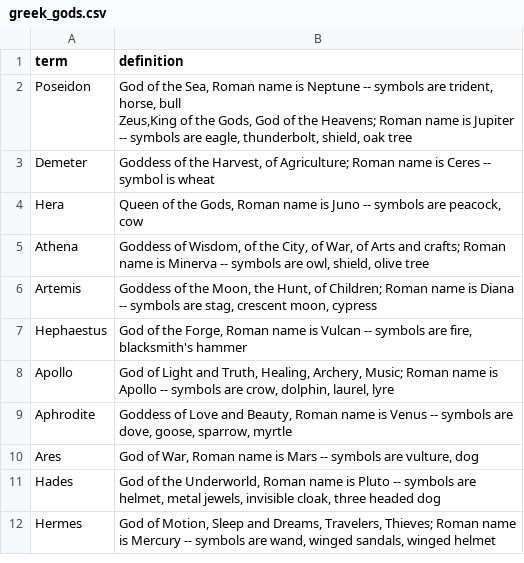
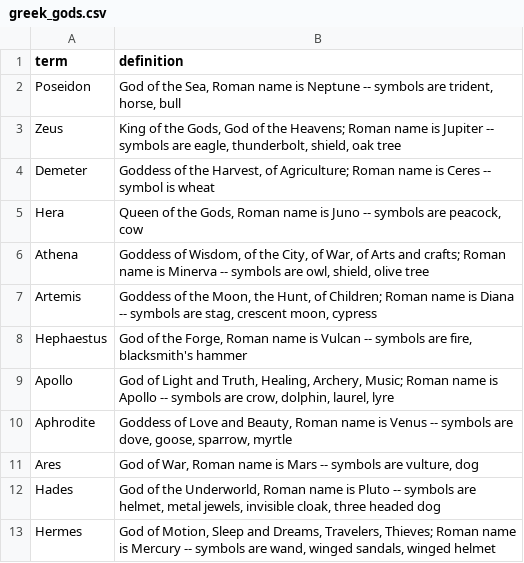
Before and after one commit to ameliapadua/web-flash-cards-1-multiple-decks-challenge, a CSV file: flash-cards/db/greek_gods.csv, drawn as a sheet.

```diff
--- a/flash-cards/db/greek_gods.csv
+++ b/flash-cards/db/greek_gods.csv
@@ -1,4 +1,4 @@
 term,definition
-Poseidon,"God of the Sea, Roman name is Neptune -- symbols are trident, horse, bull
-Zeus,King of the Gods, God of the Heavens; Roman name is Jupiter -- symbols are eagle, thunderbolt, shield, oak tree"
+Poseidon,"God of the Sea, Roman name is Neptune -- symbols are trident, horse, bull"
+Zeus,"King of the Gods, God of the Heavens; Roman name is Jupiter -- symbols are eagle, thunderbolt, shield, oak tree"
 Demeter,"Goddess of the Harvest, of Agriculture; Roman name is Ceres -- symbol is wheat"
```
Also changed, not shown: flash-cards/db/creatures.csv, flash-cards/db/game_of_thrones.csv, 6 other files.
